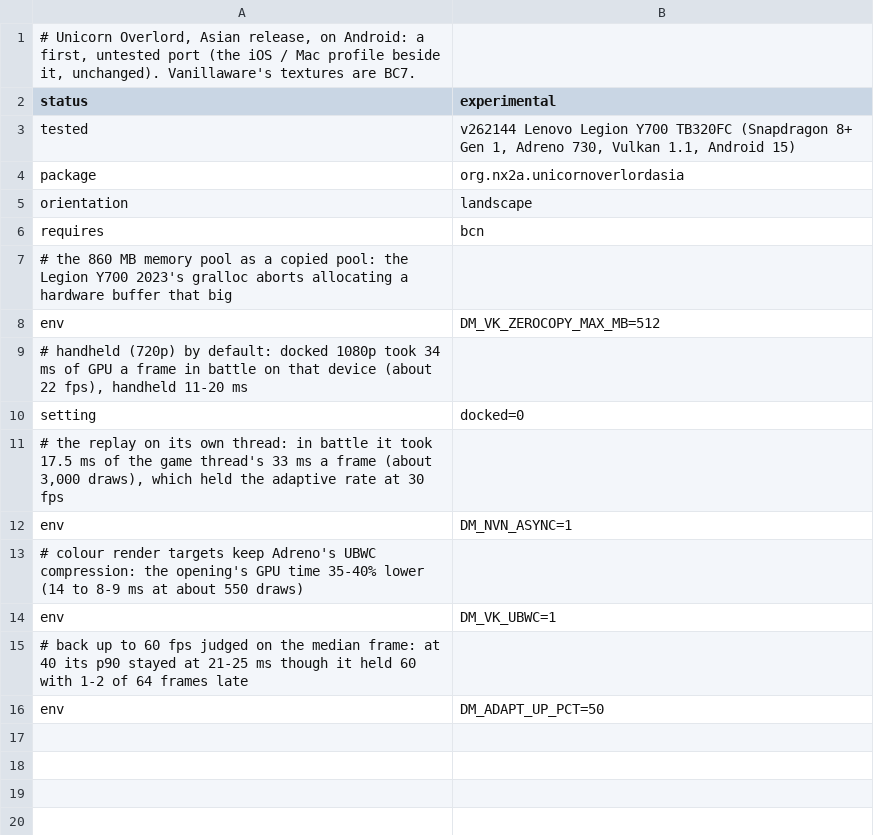
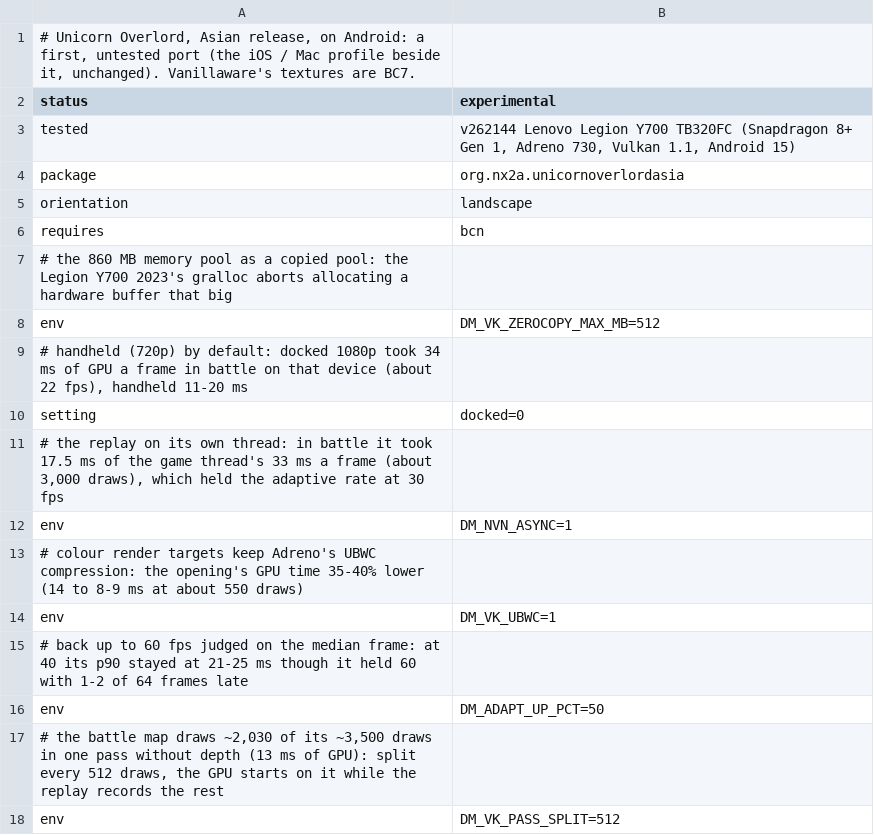
Before and after one commit to Davion2017/nx2android, a TSV file: nxnative/dm/games/010054B01AD92000/android.tsv, drawn as a sheet; the diff names each change by its address in the sheet, - before the commit and + after, or states it on an @@ line.

Commit message:
perf(android): DM_VK_PASS_SPLIT cuts a long pass without depth so the GPU starts on it early
DM_VK_CB_DRAWS cuts only between passes, so a long pass reached the GPU only when the replay had
recorded all of it. Unicorn Overlord's battle map draws about 2,030 of its 3,500 draws in one
1280x720
pass without depth (13 ms of GPU), and the GPU had 15.5 ms left after every replay whatever the
other switches said. With DM_VK_PASS_SPLIT=n the pass is ended after every n draws and begun again
on the same attachments (every load op LOAD), with a cut before the next part. Passes with depth are
left whole (Adreno's stale LRZ across command buffers) unless DM_VK_PASS_SPLIT_DEPTH=1. Ordinary
cuts
keep their old cap of 15; MAIN_CBS is 32 for the splits. On a Legion Y700 2023 the GPU tail went
from
15.5 to 8.5 ms and the frame from 29.6 to 25.0 ms (40 fps held); the profile turns it on at 512.

```diff
--- a/nxnative/dm/games/010054B01AD92000/android.tsv
+++ b/nxnative/dm/games/010054B01AD92000/android.tsv
+row 17: # the battle map draws ~2,030 of its ~3,500 draws in one pass without depth (13 ms of GPU): split every 512 draws, the GPU starts on it while the replay records the rest
+row 18: env | DM_VK_PASS_SPLIT=512
```
Also changed, not shown: 2 other files.
